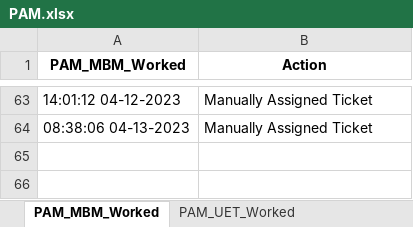
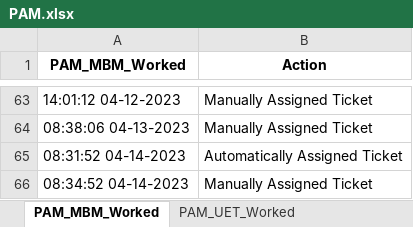
Before and after one commit to UFO-Team-Area51/AREA51-App-Deploy, an Excel workbook: src/PAM.xlsx, sheet PAM_MBM_Worked, drawn as a sheet; only a part is shown, gaps mark what is left out; values as stored, in another font and other column widths than the file's, no borders; the diff names each change by its address in the sheet, - before the commit and + after, or states it on an @@ line.

```diff
--- a/src/PAM.xlsx (sheet PAM_MBM_Worked)
+++ b/src/PAM.xlsx (sheet PAM_MBM_Worked)
+row 65: 08:31:52 04-14-2023 | Automatically Assigned Ticket
+row 66: 08:34:52 04-14-2023 | Manually Assigned Ticket
```
Also changed, not shown: src/ADAM.xlsx, src/ANTHONY.xlsx, 6 other files.
